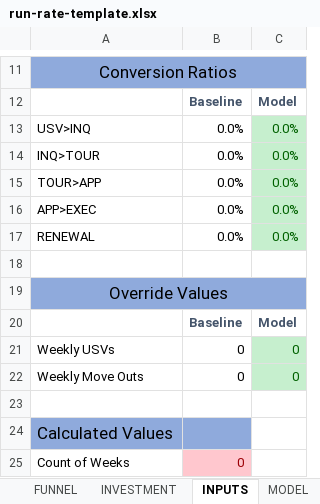
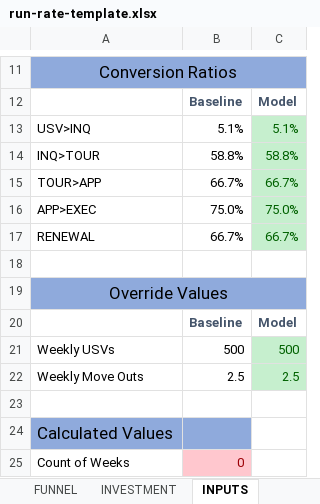
Before and after one commit to konaindev/React-Django, an Excel workbook: xls/templates/run-rate-template.xlsx, sheet INPUTS, drawn as a sheet; only a part is shown, gaps mark what is left out; values as stored, in another font and other column widths than the file's, no borders; 1 other sheet too large or unreadable and not compared; the diff names each change by its address in the sheet, - before the commit and + after, or states it on an @@ line.

```diff
--- a/xls/templates/run-rate-template.xlsx (sheet INPUTS)
+++ b/xls/templates/run-rate-template.xlsx (sheet INPUTS)
-B13: 0.0%
+B13: 5.1%
-C13: 0.0%
+C13: 5.1%
-B14: 0.0%
+B14: 58.8%
-C14: 0.0%
+C14: 58.8%
-B15: 0.0%
+B15: 66.7%
-C15: 0.0%
+C15: 66.7%
-B16: 0.0%
+B16: 75.0%
-C16: 0.0%
+C16: 75.0%
-B17: 0.0%
+B17: 66.7%
-C17: 0.0%
+C17: 66.7%
-B21: 0
+B21: 500
-C21: 0
+C21: 500
-B22: 0
+B22: 2.5
-C22: 0
+C22: 2.5
```
Also changed, not shown: sheet MODEL, sheet BASELINE, sheet INVESTMENT, sheet VERSION, other sheet tabs, 1 other file.
